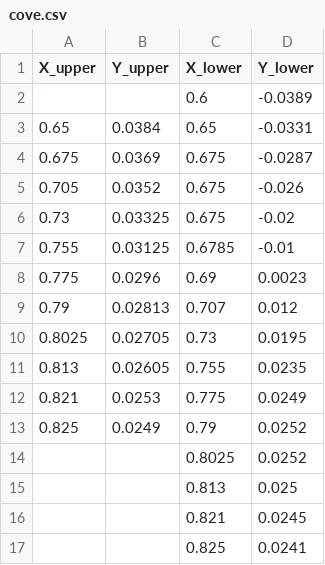
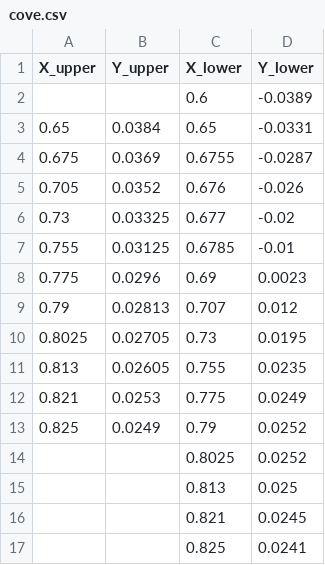
Before and after one commit to KikeM/high_lift, a CSV file: data/coordinates/processed/cove.csv, drawn as a sheet.

```diff
--- a/data/coordinates/processed/cove.csv
+++ b/data/coordinates/processed/cove.csv
@@ -3,5 +3,5 @@ X_upper,Y_upper,X_lower,Y_lower
 0.65,0.0384,0.65,-0.0331
-0.675,0.0369,0.675,-0.0287
-0.705,0.0352,0.675,-0.026
-0.73,0.03325,0.675,-0.02
+0.675,0.0369,0.6755,-0.0287
+0.705,0.0352,0.676,-0.026
+0.73,0.03325,0.677,-0.02
 0.755,0.03125,0.6785,-0.01
```
Also changed, not shown: data/coordinates/processed/slot.csv, data/coordinates/raw/cove.csv, 9 other files.
